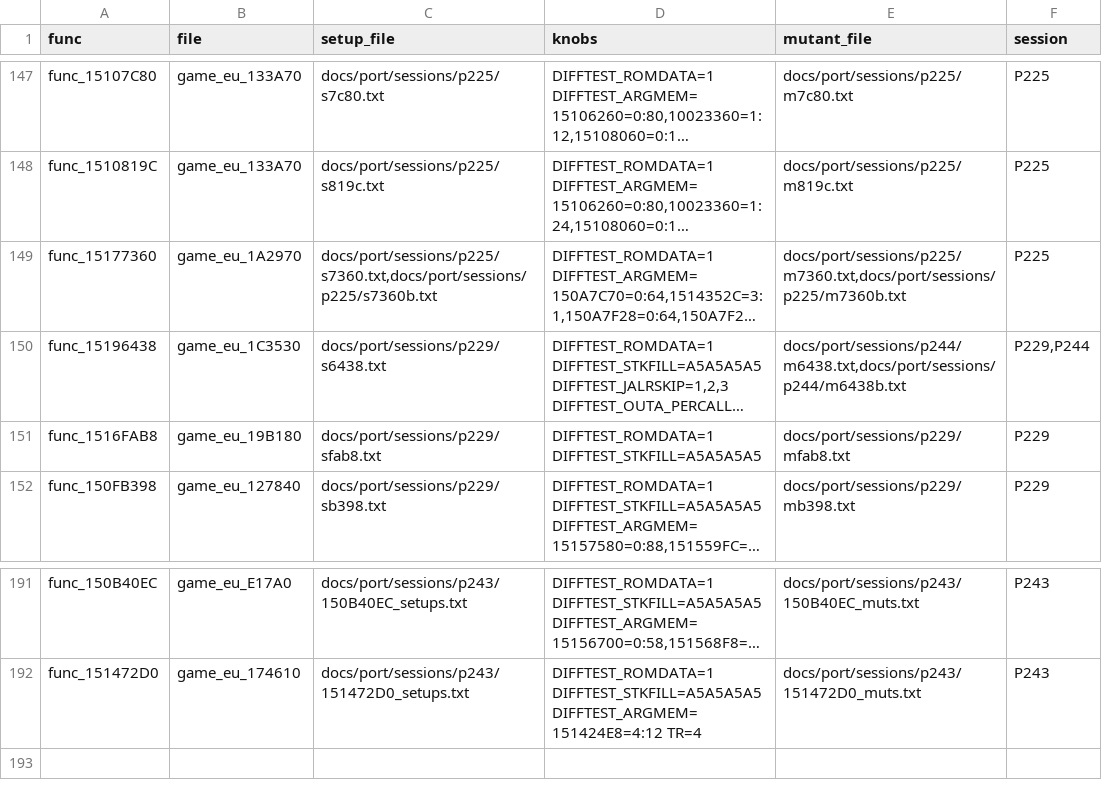
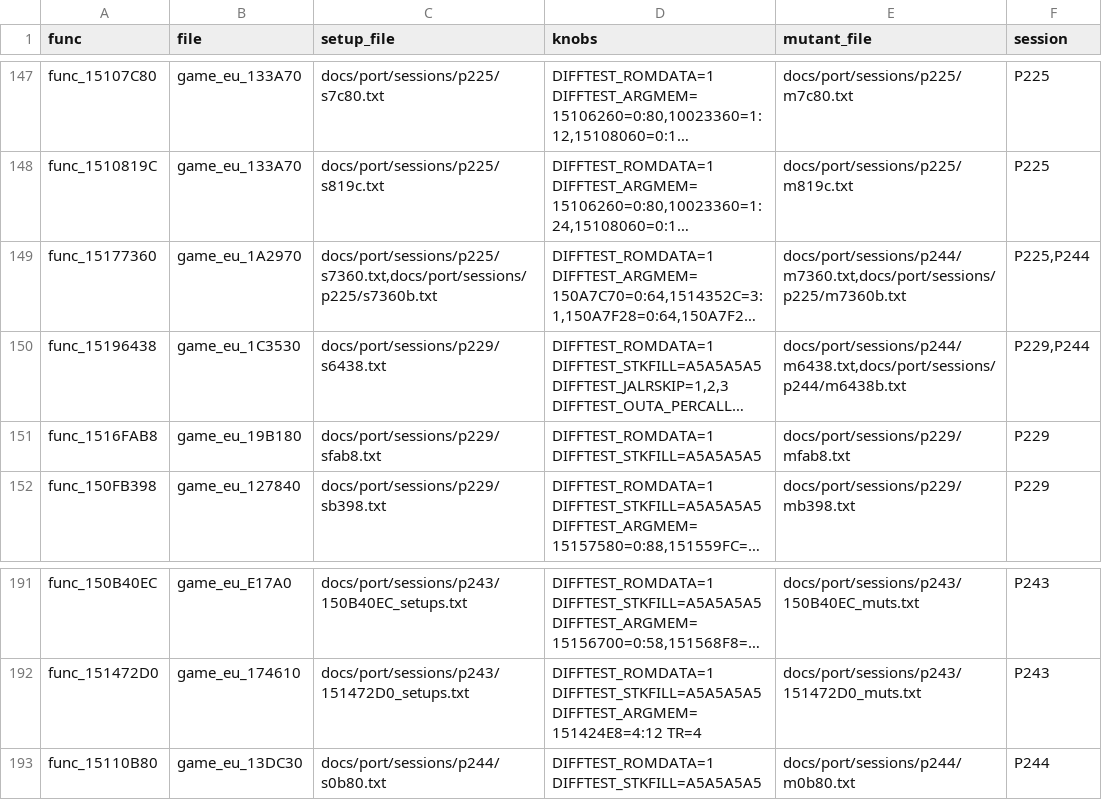
Before and after one commit to Sorikairox/conker-eu-port, a TSV file: tools/port/verify_registry.tsv, drawn as a sheet; only a part is shown, gaps mark what is left out; long unchanged cells end in …; the diff names each change by its address in the sheet, - before the commit and + after, or states it on an @@ line.

```diff
--- a/tools/port/verify_registry.tsv
+++ b/tools/port/verify_registry.tsv
-E149 (mutant_file): docs/port/sessions/p225/m7360.txt,docs/port/sessions/p225/m7360b.txt
+E149 (mutant_file): docs/port/sessions/p244/m7360.txt,docs/port/sessions/p225/m7360b.txt
-F149 (session): P225
+F149 (session): P225,P244
+row 193: func_15110B80 | game_eu_13DC30 | docs/port/sessions/p244/s0b80.txt | DIFFTEST_ROMDATA=1 DIFFTEST_STKFILL=A5A5A5A5 | docs/port/sessions/p244/m0b80.txt | P244
```
Also changed, not shown: 6 other files.
